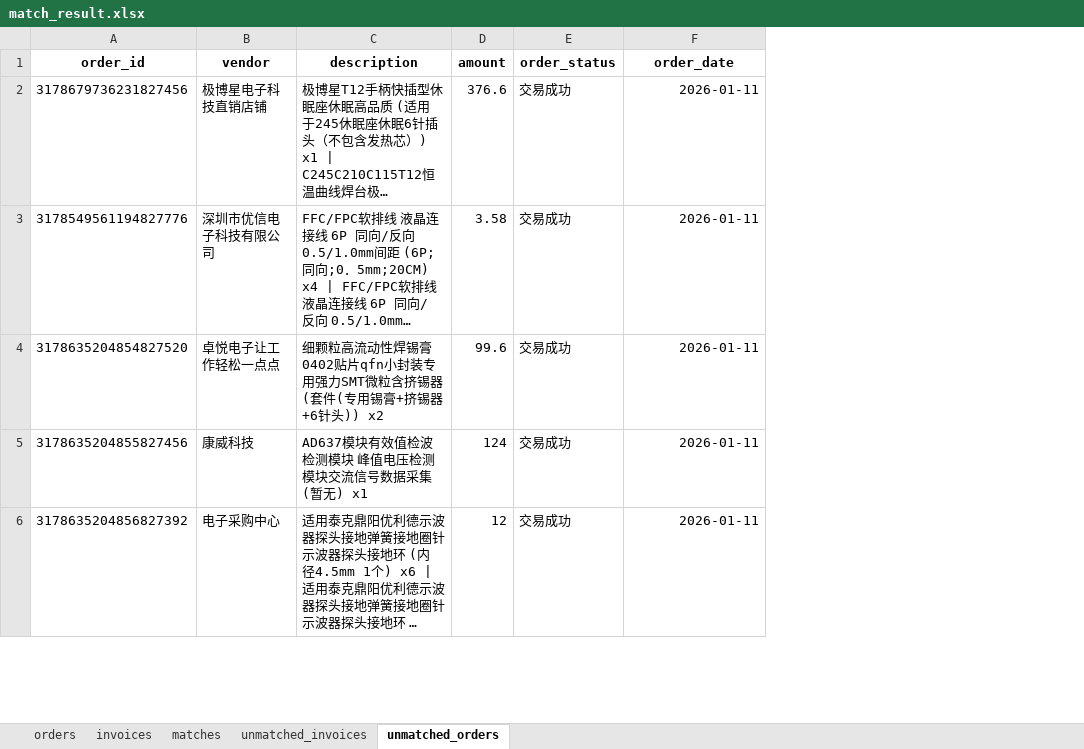
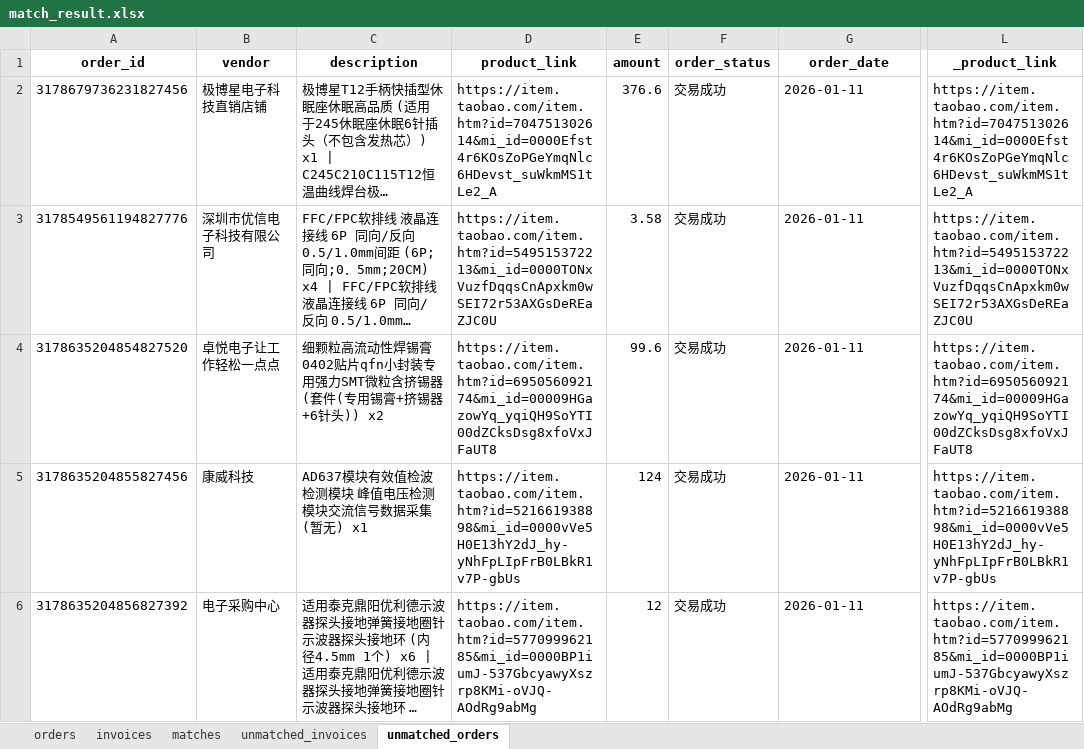
Before and after one commit to JIE-CAO-0911/-----, an Excel workbook: match_result.xlsx, sheet unmatched_orders, drawn as a sheet; only a part is shown, gaps mark what is left out; long unchanged cells end in …; values as stored, in another font and other column widths than the file's, no borders; addresses are those after the commit; the diff covers the shown part only; the diff names each change by its address in the sheet, - before the commit and + after, or states it on an @@ line.

```diff
--- a/match_result.xlsx (sheet unmatched_orders)
+++ b/match_result.xlsx (sheet unmatched_orders)
+column D (product_link), rows 2-6: https://item.taobao.com/item.htm?id=704751302614&mi_id=0000Efst4r6KOsZoPGeYmqNlc6HDevst_suWkmMS1tLe2_A | https://item.taobao.com/item.htm?id=549515372213&mi_id=0000TONxVuzfDqqsCnApxkm0wSEI72r53AXGsDeREaZJC0U | https://item.taobao.com/item.htm?id=695056092174&mi_id=00009HGazowYq_yqiQH9SoYTI00dZCksDsg8xfoVxJFaUT8 | https://item.taobao.com/item.htm?id=521661938898&mi_id=0000vVe5H0E13hY2dJ_hy-yNhFpLIpFrB0LBkR1v7P-gbUs | https://item.taobao.com/item.htm?id=577099962185&mi_id=0000BP1iumJ-537GbcyawyXszrp8KMi-oVJQ-AOdRg9abMg
+column L (_product_link), rows 2-6: https://item.taobao.com/item.htm?id=704751302614&mi_id=0000Efst4r6KOsZoPGeYmqNlc6HDevst_suWkmMS1tLe2_A | https://item.taobao.com/item.htm?id=549515372213&mi_id=0000TONxVuzfDqqsCnApxkm0wSEI72r53AXGsDeREaZJC0U | https://item.taobao.com/item.htm?id=695056092174&mi_id=00009HGazowYq_yqiQH9SoYTI00dZCksDsg8xfoVxJFaUT8 | https://item.taobao.com/item.htm?id=521661938898&mi_id=0000vVe5H0E13hY2dJ_hy-yNhFpLIpFrB0LBkR1v7P-gbUs | https://item.taobao.com/item.htm?id=577099962185&mi_id=0000BP1iumJ-537GbcyawyXszrp8KMi-oVJQ-AOdRg9abMg
-G2:G6 alignment: right
+G2:G6 alignment: left
```
Also changed, not shown: 1 added row, 39 removed rows, 46 edited cells and cell formats elsewhere in this sheet, sheet orders, sheet matches, sheet invoices, 4 other files.
